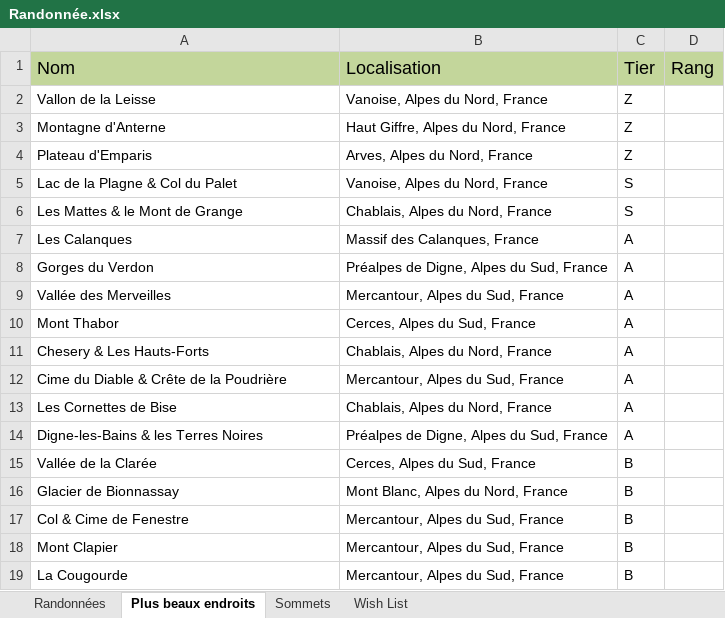
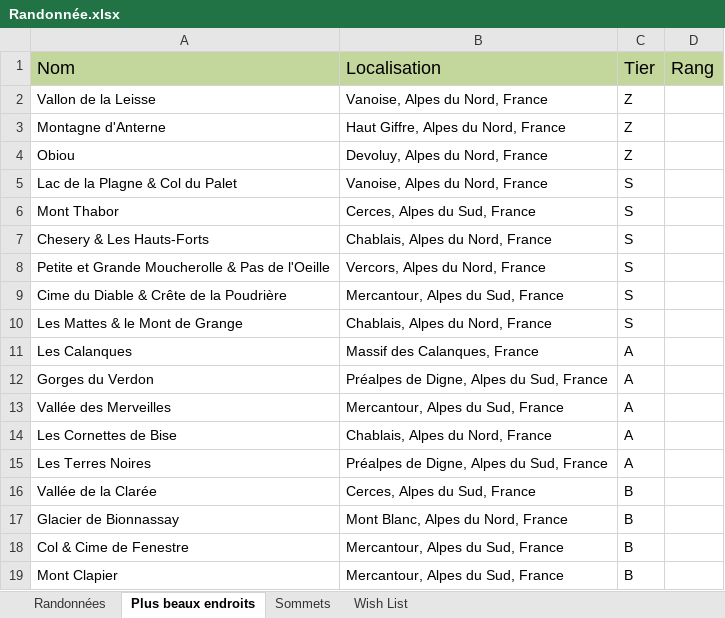
Before and after one commit to HugoMrth/hikeR, an Excel workbook: data/Randonnée.xlsx, sheet Plus beaux endroits, drawn as a sheet; only a part is shown; the shorter side is filled out with more unchanged rows; values as stored, in another font and other column widths than the file's, no borders; conditional formats not drawn; removed rows and columns are numbered as before the commit, all else as after; the diff covers the shown part only; the diff names each change by its address in the sheet, - before the commit and + after, or states it on an @@ line.

```diff
--- a/data/Randonnée.xlsx (sheet Plus beaux endroits)
+++ b/data/Randonnée.xlsx (sheet Plus beaux endroits)
@@ row 4 moved to row 796: Plateau d'Emparis @@
+row 4: Obiou | Devoluy, Alpes du Nord, France | Z | 1
+row 6: Mont Thabor | Cerces, Alpes du Sud, France | S | 2
+row 7: Chesery & Les Hauts-Forts | Chablais, Alpes du Nord, France | S | 2
+row 8: Petite et Grande Moucherolle & Pas de l'Oeille | Vercors, Alpes du Nord, France | S | 2
+row 9: Cime du Diable & Crête de la Poudrière | Mercantour, Alpes du Sud, France | S | 2
-row 10: Mont Thabor | Cerces, Alpes du Sud, France | A | 3
-row 11: Chesery & Les Hauts-Forts | Chablais, Alpes du Nord, France | A | 3
-row 12: Cime du Diable & Crête de la Poudrière | Mercantour, Alpes du Sud, France | A | 3
-A15 (Nom): Digne-les-Bains & les Terres Noires
+A15 (Nom): Les Terres Noires
```
Also changed, not shown: other rows of this sheet, sheet Randonnées, sheet Sommets, sheet Wish List, formulas that keep their value.
